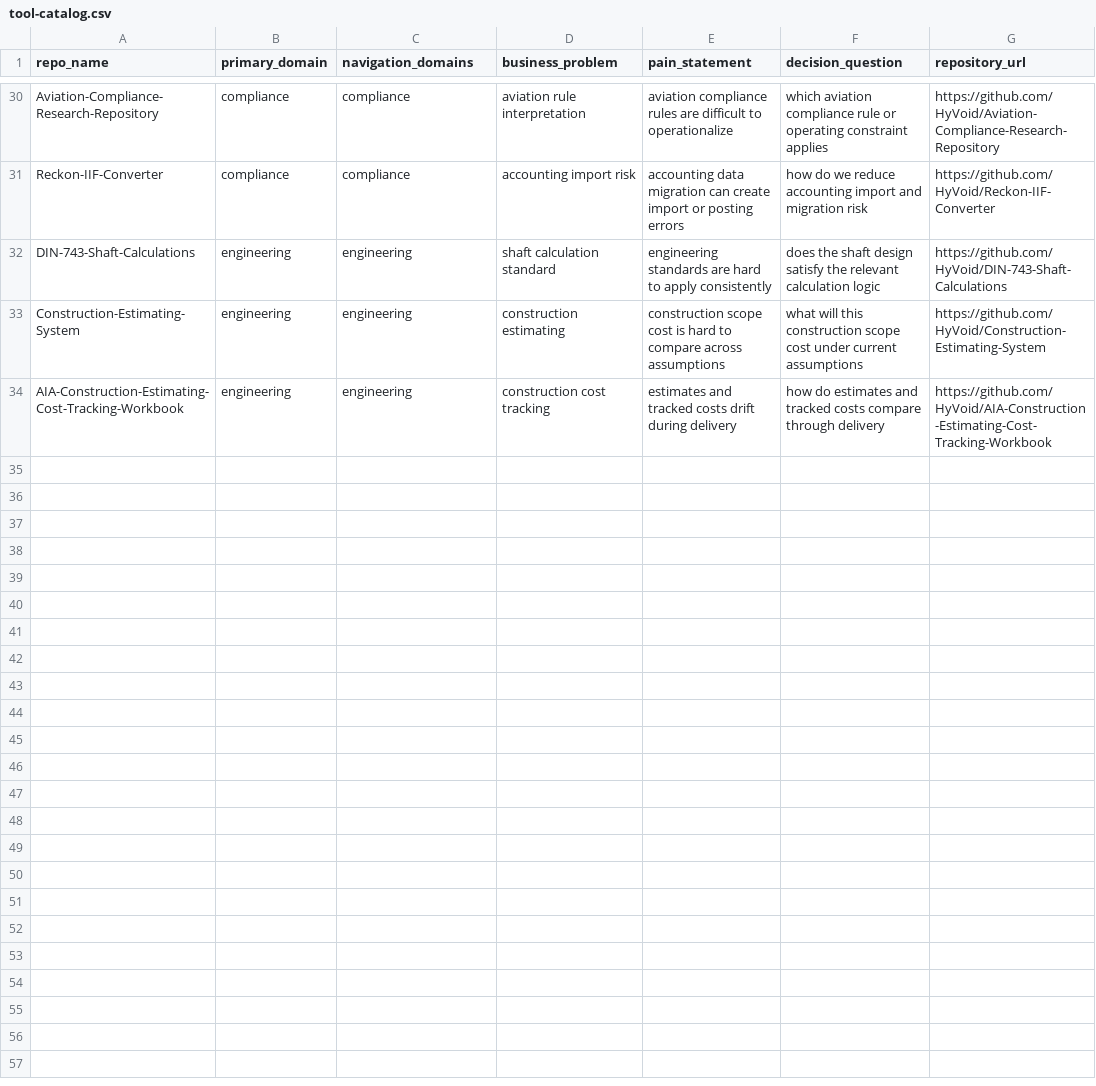
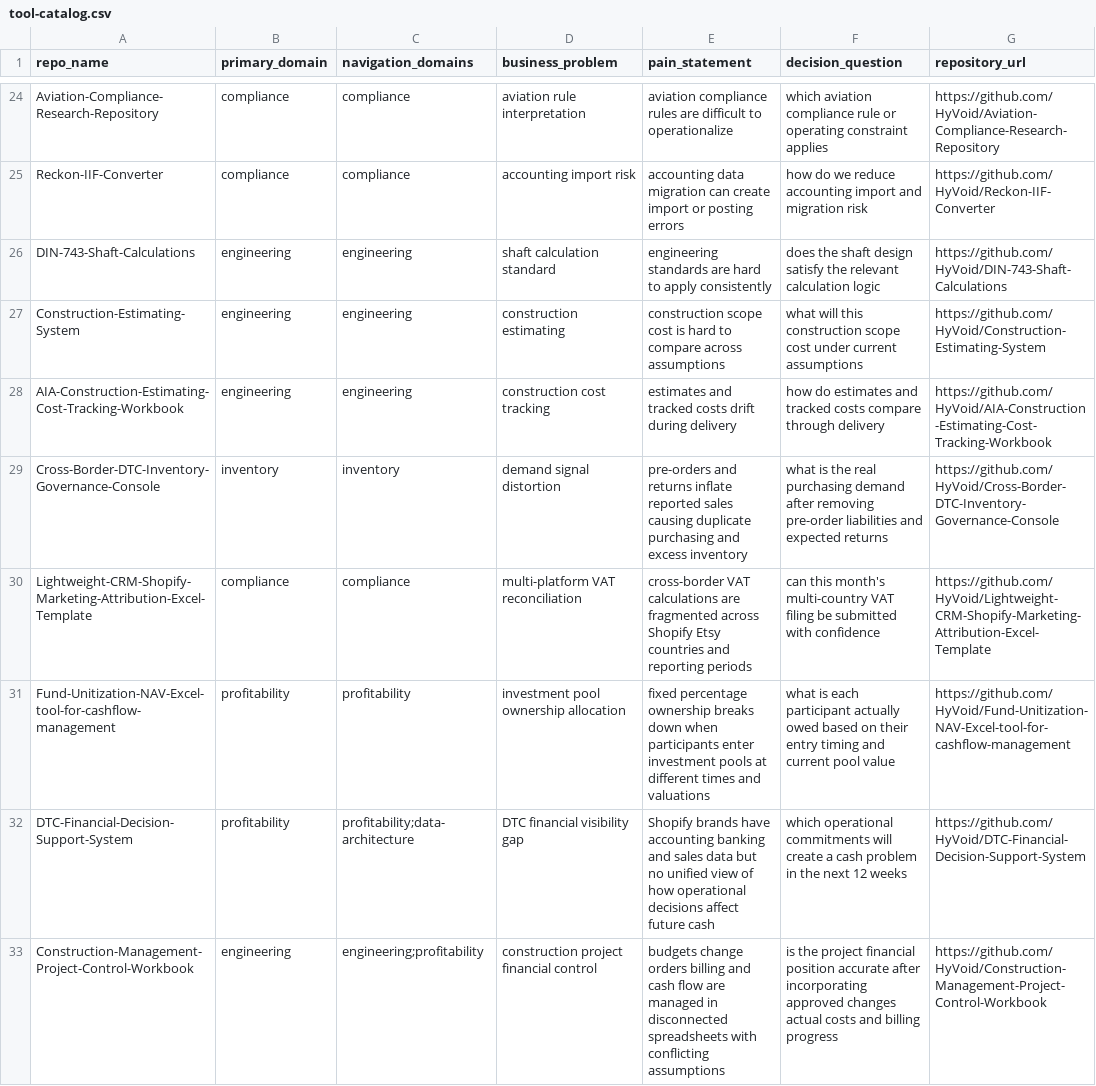
Before and after one commit to HyVoid/business-decision-toolbox, a CSV file: catalog/tool-catalog.csv, drawn as a sheet; only a part is shown, gaps mark what is left out; the diff covers the shown part only; the diff names each change by its address in the sheet, - before the commit and + after, or states it on an @@ line.

Commit message:
Add files via upload

```diff
--- a/catalog/tool-catalog.csv
+++ b/catalog/tool-catalog.csv
+row 29: Cross-Border-DTC-Inventory-Governance-Console | inventory | inventory | demand signal distortion | pre-orders and returns inflate reported sales causing duplicate purchasing and excess inventory | what is the real purchasing demand after removing pre-order liabilities and expected returns | https://github.com/HyVoid/Cross-Border-DTC-Inventory-Governance-Console
+row 30: Lightweight-CRM-Shopify-Marketing-Attribution-Excel-Template | compliance | compliance | multi-platform VAT reconciliation | cross-border VAT calculations are fragmented across Shopify Etsy countries and reporting periods | can this month's multi-country VAT filing be submitted with confidence | https://github.com/HyVoid/Lightweight-CRM-Shopify-Marketing-Attribution-Excel-Template
+row 31: Fund-Unitization-NAV-Excel-tool-for-cashflow-management | profitability | profitability | investment pool ownership allocation | fixed percentage ownership breaks down when participants enter investment pools at different times and valuations | what is each participant actually owed based on their entry timing and current pool value | https://github.com/HyVoid/Fund-Unitization-NAV-Excel-tool-for-cashflow-management
+row 32: DTC-Financial-Decision-Support-System | profitability | profitability;data-architecture | DTC financial visibility gap | Shopify brands have accounting banking and sales data but no unified view of how operational decisions affect future cash | which operational commitments will create a cash problem in the next 12 weeks | https://github.com/HyVoid/DTC-Financial-Decision-Support-System
+row 33: Construction-Management-Project-Control-Workbook | engineering | engineering;profitability | construction project financial control | budgets change orders billing and cash flow are managed in disconnected spreadsheets with conflicting assumptions | is the project financial position accurate after incorporating approved changes actual costs and billing progress | https://github.com/HyVoid/Construction-Management-Project-Control-Workbook
```
Also changed, not shown: 4 added rows and 6 removed rows elsewhere in this file.
